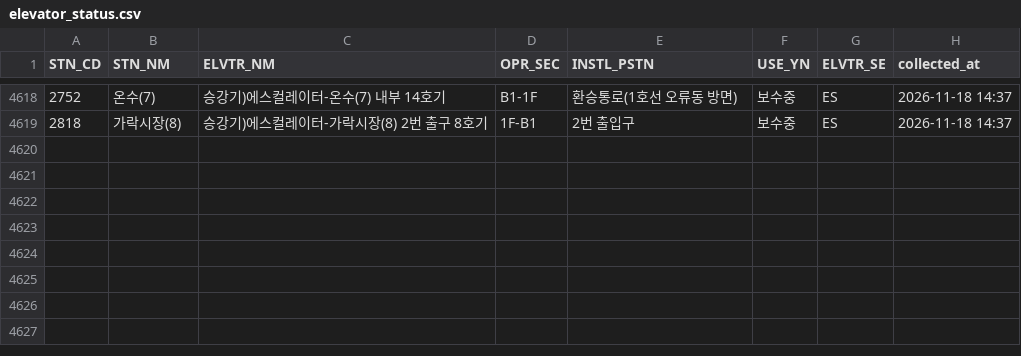
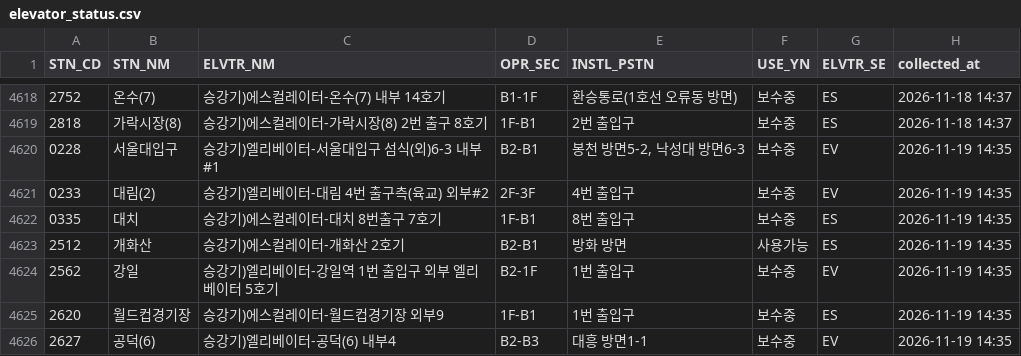
Before and after one commit to SeoyeonKoh/ieum-mobility-support, a CSV file: data/elevator_status.csv, drawn as a sheet; only a part is shown, gaps mark what is left out; the diff names each change by its address in the sheet, - before the commit and + after, or states it on an @@ line.

```diff
--- a/data/elevator_status.csv
+++ b/data/elevator_status.csv
+row 4620: 0228 | 서울대입구 | 승강기)엘리베이터-서울대입구 섬식(외)6-3 내부#1 | B2-B1 | 봉천 방면5-2, 낙성대 방면6-3 | 보수중 | EV | 2026-11-19 14:35
+row 4621: 0233 | 대림(2) | 승강기)엘리베이터-대림 4번 출구측(육교) 외부#2 | 2F-3F | 4번 출입구 | 보수중 | EV | 2026-11-19 14:35
+row 4622: 0335 | 대치 | 승강기)에스컬레이터-대치 8번출구 7호기 | 1F-B1 | 8번 출입구 | 보수중 | ES | 2026-11-19 14:35
+row 4623: 2512 | 개화산 | 승강기)에스컬레이터-개화산 2호기 | B2-B1 | 방화 방면 | 사용가능 | ES | 2026-11-19 14:35
+row 4624: 2562 | 강일 | 승강기)엘리베이터-강일역 1번 출입구 외부 엘리베이터 5호기 | B2-1F | 1번 출입구 | 보수중 | EV | 2026-11-19 14:35
+row 4625: 2620 | 월드컵경기장 | 승강기)에스컬레이터-월드컵경기장 외부9 | 1F-B1 | 1번 출입구 | 보수중 | ES | 2026-11-19 14:35
+row 4626: 2627 | 공덕(6) | 승강기)엘리베이터-공덕(6) 내부4 | B2-B3 | 대흥 방면1-1 | 보수중 | EV | 2026-11-19 14:35
```
Also changed, not shown: data/escalator.csv, 1 other file.
